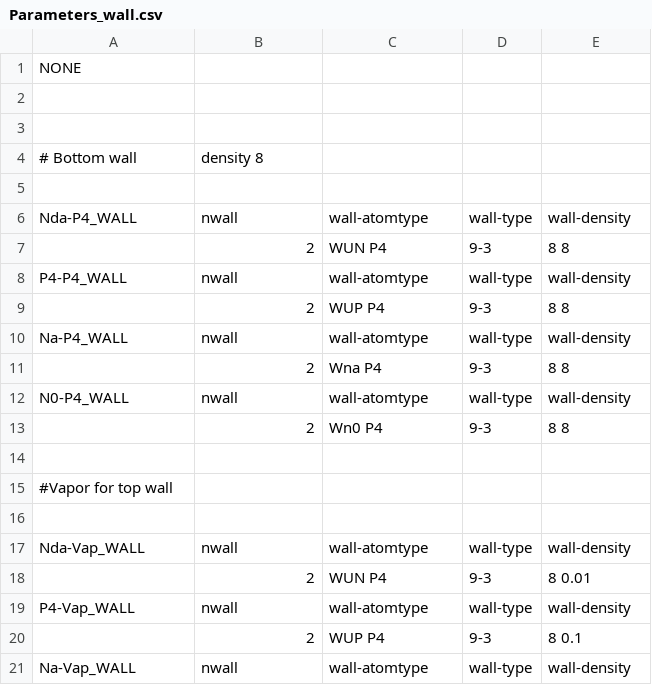
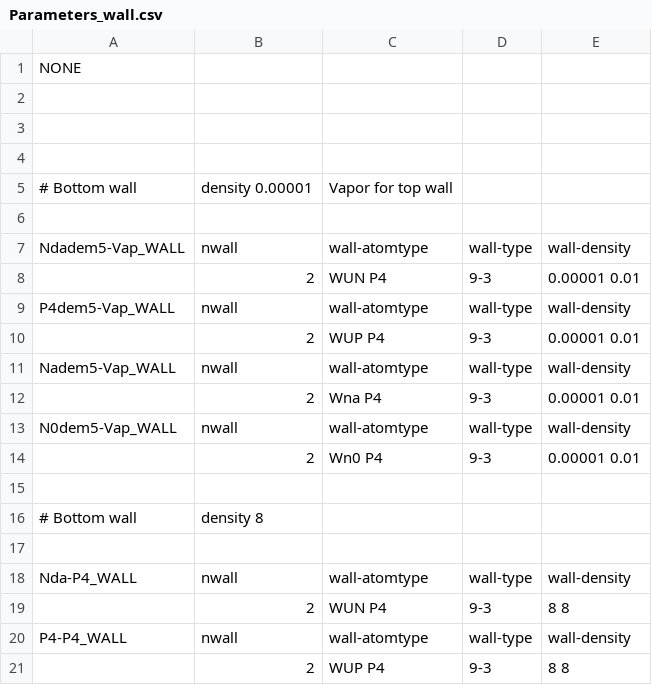
Before and after one commit to Floriy/GJB, a CSV file: GROMACS_Default/WALL/Parameters_wall.csv, drawn as a sheet; only a part is shown; the shorter side is filled out with more unchanged rows.

Commit message:
added a case where the bottom wall  is very week and the top wall is a vapor

```diff
--- a/GROMACS_Default/WALL/Parameters_wall.csv
+++ b/GROMACS_Default/WALL/Parameters_wall.csv
@@ -3,2 +3,14 @@ NONE,
 
+
+# Bottom wall,density 0.00001,Vapor for top wall,
+
+Ndadem5-Vap_WALL,nwall,wall-atomtype,wall-type,wall-density
+,2,WUN P4,9-3,0.00001 0.01
+P4dem5-Vap_WALL,nwall,wall-atomtype,wall-type,wall-density
+,2,WUP P4,9-3,0.00001  0.01
+Nadem5-Vap_WALL,nwall,wall-atomtype,wall-type,wall-density
+,2,Wna P4,9-3,0.00001  0.01
+N0dem5-Vap_WALL,nwall,wall-atomtype,wall-type,wall-density
+,2,Wn0 P4,9-3,0.00001  0.01
+
 # Bottom wall,density 8,
```
